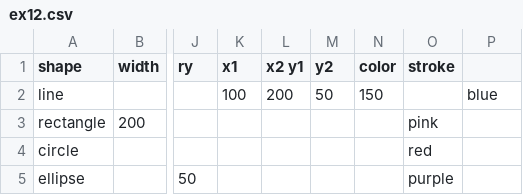
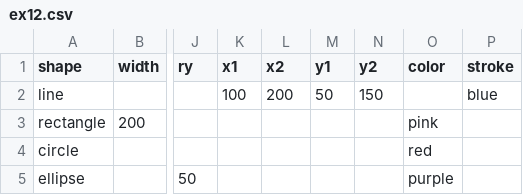
Before and after one commit to PoltergeistX/F21DV_LAB1, a CSV file: ex12.csv, drawn as a sheet; only a part is shown, gaps mark what is left out; the diff names each change by its address in the sheet, - before the commit and + after, or states it on an @@ line.

Commit message:
Update ex12.csv

```diff
--- a/ex12.csv
+++ b/ex12.csv
-L1: x2 y1
+L1: x2
-M1: y2
+M1: y1
-N1: color
+N1: y2
-O1: stroke
+O1: color
-P1: (empty)
+P1: stroke
```
